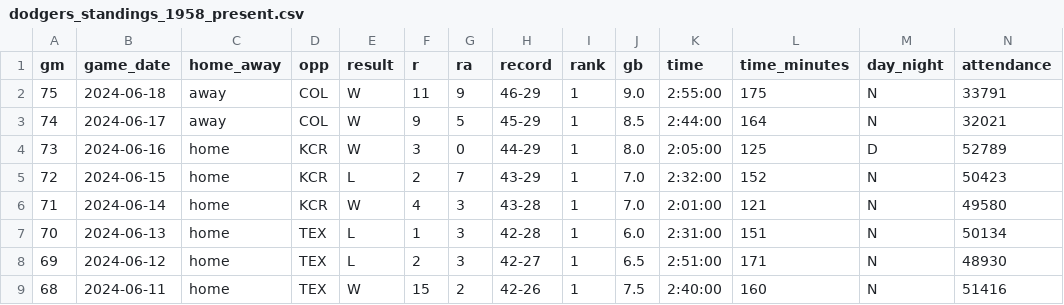
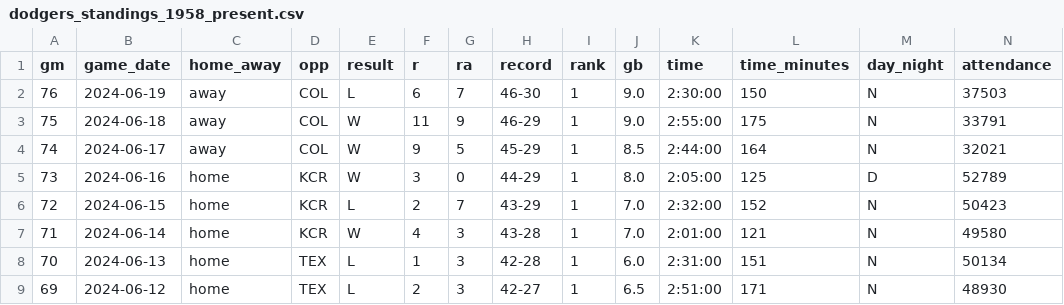
Before and after one commit to stiles/dodgers, a CSV file: data/standings/dodgers_standings_1958_present.csv, drawn as a sheet; only a part is shown; the shorter side is filled out with more unchanged rows; rows hold the shown columns only; the diff names each change by its address in the sheet, - before the commit and + after, or states it on an @@ line.

Commit message:
Automated update of Dodgers data, visuals

```diff
--- a/data/standings/dodgers_standings_1958_present.csv
+++ b/data/standings/dodgers_standings_1958_present.csv
+row 2: 76 | 2024-06-19 | away | COL | L | 6 | 7 | 46-30 | 1 | 9.0 | 2:30:00 | 150 | N | 37503
```
Also changed, not shown: data/pitching/dodgers_pitching_totals_current.csv, data/standings/dodgers_season_outcomes.csv, 20 other files.
